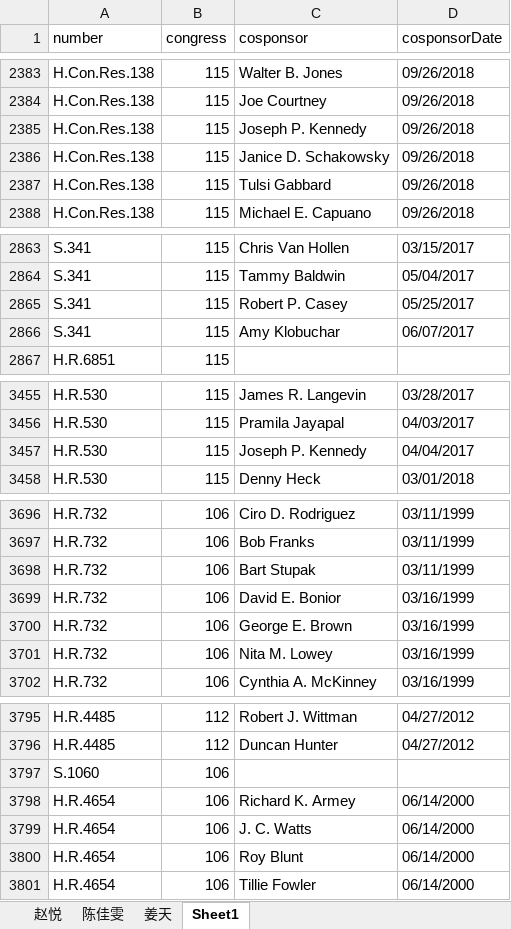
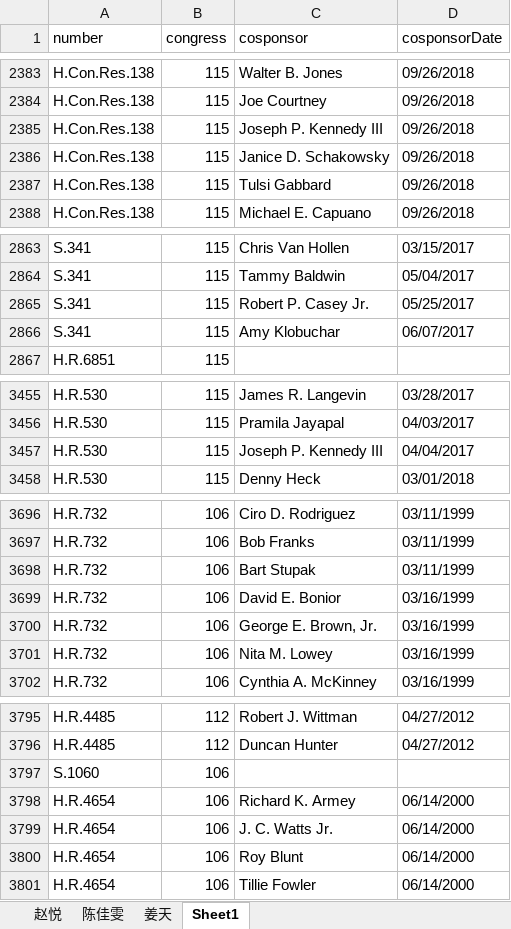
Before and after one commit to a896853205/safety-legislation-database, an Excel workbook: src/excel/cosponsor.xlsx, sheet Sheet1, drawn as a sheet; only a part is shown, gaps mark what is left out; values as stored, in another font and other column widths than the file's, no borders; the diff covers the shown part only; the diff names each change by its address in the sheet, - before the commit and + after, or states it on an @@ line.

```diff
--- a/src/excel/cosponsor.xlsx (sheet Sheet1)
+++ b/src/excel/cosponsor.xlsx (sheet Sheet1)
-C2385 (cosponsor): Joseph P. Kennedy
+C2385 (cosponsor): Joseph P. Kennedy III
-C2865 (cosponsor): Robert P. Casey
+C2865 (cosponsor): Robert P. Casey Jr.
-C3457 (cosponsor): Joseph P. Kennedy
+C3457 (cosponsor): Joseph P. Kennedy III
-C3700 (cosponsor): George E. Brown
+C3700 (cosponsor): George E. Brown, Jr.
-C3799 (cosponsor): J. C. Watts
+C3799 (cosponsor): J. C. Watts Jr.
```
Also changed, not shown: 23 edited cells elsewhere in this sheet, src/excel/organization.xlsx, 17 other files.
